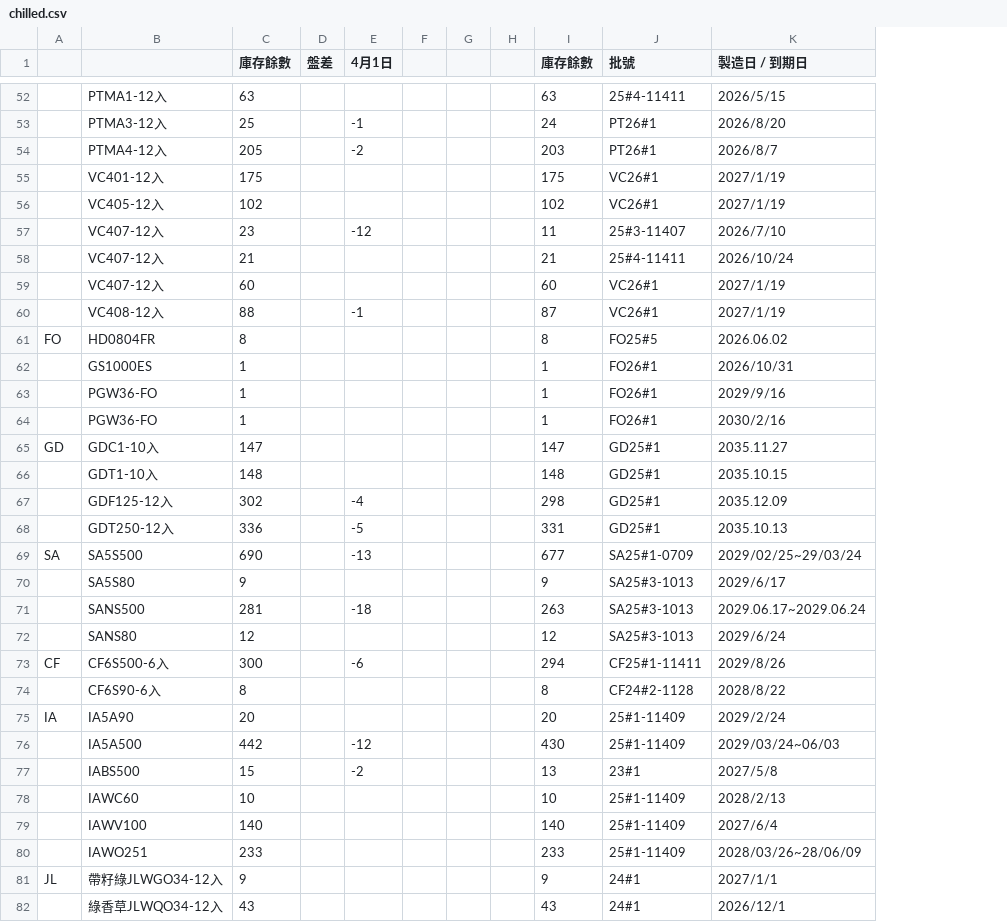
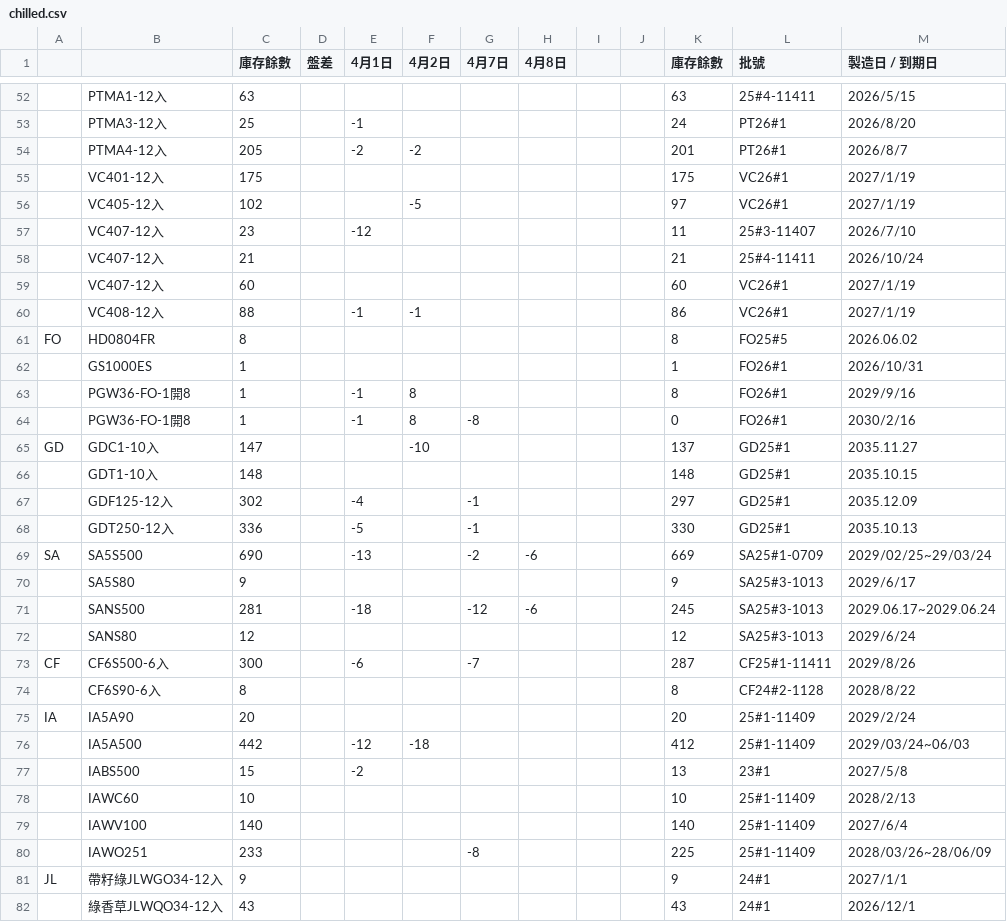
Before and after one commit to mingfonglpg-bit/-, a CSV file: chilled.csv, drawn as a sheet; only a part is shown, gaps mark what is left out; removed rows and columns are numbered as before the commit, all else as after; the diff covers the shown part only; the diff names each change by its address in the sheet, - before the commit and + after, or states it on an @@ line.

```diff
--- a/chilled.csv
+++ b/chilled.csv
-column F, empty
+column F (4月2日), rows 54-76: -2 |  | -5 |  |  |  | -1 |  |  | 8 | 8 | -10 |  |  |  |  |  |  |  |  |  |  | -18
+column G (4月7日), rows 64-80: -8 |  |  | -1 | -1 | -2 |  | -12 |  | -7 |  |  |  |  |  |  | -8
+column H (4月8日), rows 69-71: -6 |  | -6
-K54 (庫存餘數): 203
+K54 (庫存餘數): 201
-K56 (庫存餘數): 102
+K56 (庫存餘數): 97
-K60 (庫存餘數): 87
+K60 (庫存餘數): 86
-B63:B64: PGW36-FO
+B63:B64: PGW36-FO-1開8
-E63:E64 (4月1日): (empty)
+E63:E64 (4月1日): -1
-K63 (庫存餘數): 1
+K63 (庫存餘數): 8
-K64 (庫存餘數): 1
+K64 (庫存餘數): 0
-K65 (庫存餘數): 147
+K65 (庫存餘數): 137
-K67 (庫存餘數): 298
+K67 (庫存餘數): 297
-K68 (庫存餘數): 331
+K68 (庫存餘數): 330
-K69 (庫存餘數): 677
+K69 (庫存餘數): 669
-K71 (庫存餘數): 263
+K71 (庫存餘數): 245
-K73 (庫存餘數): 294
+K73 (庫存餘數): 287
-K76 (庫存餘數): 430
+K76 (庫存餘數): 412
-K80 (庫存餘數): 233
+K80 (庫存餘數): 225
```
Also changed, not shown: 22 edited cells elsewhere in this file.
